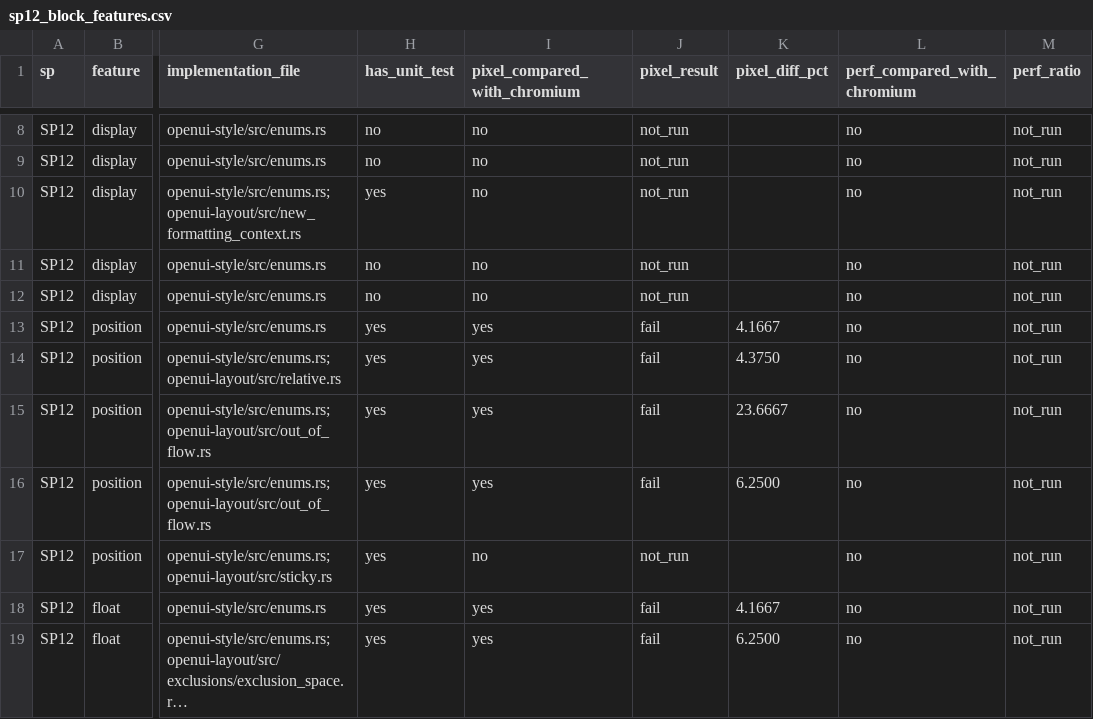
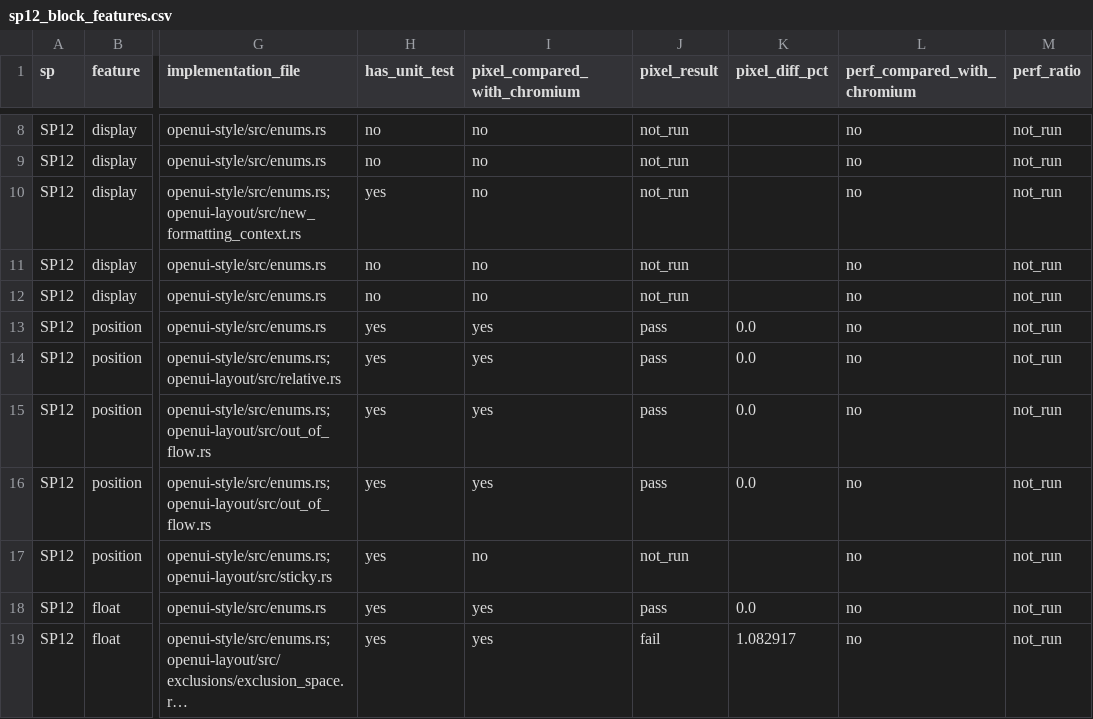
Before and after one commit to zhuowcui/open-ui, a CSV file: tools/accountability/data/feature_matrix/sp12_block_features.csv, drawn as a sheet; only a part is shown, gaps mark what is left out; long unchanged cells end in …; the diff covers the shown part only; the diff names each change by its address in the sheet, - before the commit and + after, or states it on an @@ line.

```diff
--- a/tools/accountability/data/feature_matrix/sp12_block_features.csv
+++ b/tools/accountability/data/feature_matrix/sp12_block_features.csv
-J13:J16 (pixel_result): fail
+J13:J16 (pixel_result): pass
-K13 (pixel_diff_pct): 4.1667
+K13 (pixel_diff_pct): 0.0
-K14 (pixel_diff_pct): 4.3750
+K14 (pixel_diff_pct): 0.0
-K15 (pixel_diff_pct): 23.6667
+K15 (pixel_diff_pct): 0.0
-K16 (pixel_diff_pct): 6.2500
+K16 (pixel_diff_pct): 0.0
-J18 (pixel_result): fail
+J18 (pixel_result): pass
-K18 (pixel_diff_pct): 4.1667
+K18 (pixel_diff_pct): 0.0
-K19 (pixel_diff_pct): 6.2500
+K19 (pixel_diff_pct): 1.082917
```
Also changed, not shown: 29 edited cells elsewhere in this file, tools/accountability/data/feature_matrix/sp11_text_features.csv, tools/accountability/data/feature_matrix/sp13_inline_features.csv, 2 other files.
